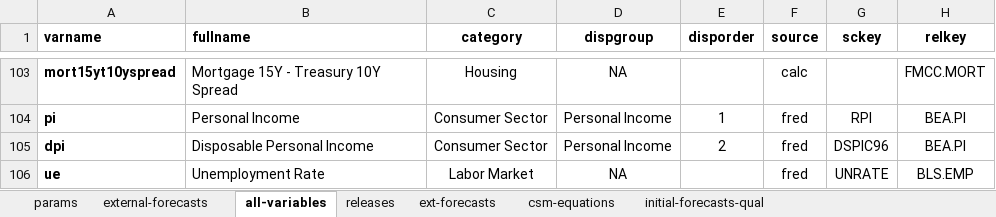
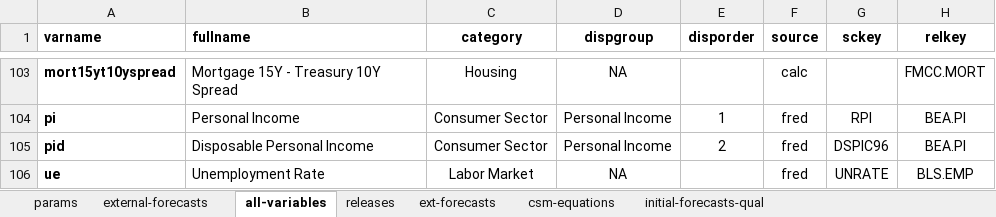
Before and after one commit to cmefi/econforecasting-r, an Excel workbook: model-inputs/inputs.xlsx, sheet all-variables, drawn as a sheet; only a part is shown, gaps mark what is left out; values as stored, in another font and other column widths than the file's, no borders; conditional formats and table styles not drawn; the diff names each change by its address in the sheet, - before the commit and + after, or states it on an @@ line.

```diff
--- a/model-inputs/inputs.xlsx (sheet all-variables)
+++ b/model-inputs/inputs.xlsx (sheet all-variables)
-A105 (varname): dpi
+A105 (varname): pid
```
Also changed, not shown: ECONFORECASTING PM.xlsx, 2 other files.
